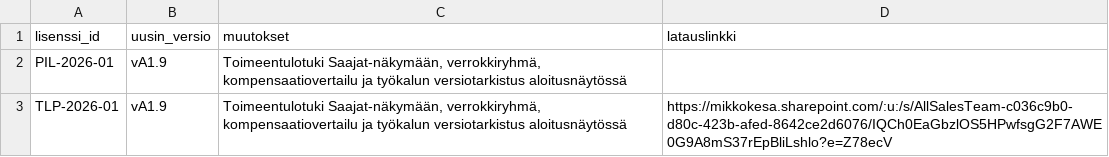
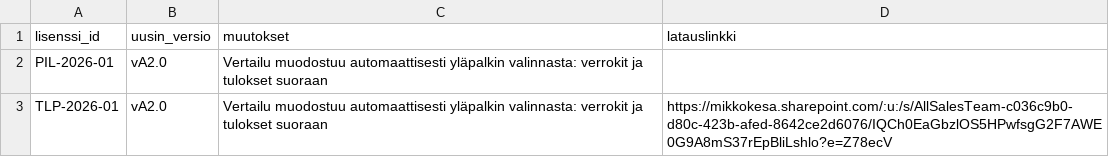
Before and after one commit to mikkokesa/tyottomyysturvatyokalu, a CSV file: aluetyokalut_versiot.csv, drawn as a sheet.

Commit message:
Add files via upload

```diff
--- a/aluetyokalut_versiot.csv
+++ b/aluetyokalut_versiot.csv
@@ -1,3 +1,3 @@
 lisenssi_id;uusin_versio;muutokset;latauslinkki
-PIL-2026-01;vA1.9;Toimeentulotuki Saajat-näkymään, verrokkiryhmä, kompensaatiovertailu ja työkalun versiotarkistus aloitusnäytössä;
-TLP-2026-01;vA1.9;Toimeentulotuki Saajat-näkymään, verrokkiryhmä, kompensaatiovertailu ja työkalun versiotarkistus aloitusnäytössä;https://mikkokesa.sharepoint.com/:u:/s/AllSalesTeam-c036c9b0-d80c-423b-afed-8642ce2d6076/IQCh0EaGbzlOS5HPwfsgG2F7AWE0G9A8mS37rEpBliLshlo?e=Z78ecV
+PIL-2026-01;vA2.0;Vertailu muodostuu automaattisesti yläpalkin valinnasta: verrokit ja tulokset suoraan;
+TLP-2026-01;vA2.0;Vertailu muodostuu automaattisesti yläpalkin valinnasta: verrokit ja tulokset suoraan;https://mikkokesa.sharepoint.com/:u:/s/AllSalesTeam-c036c9b0-d80c-423b-afed-8642ce2d6076/IQCh0EaGbzlOS5HPwfsgG2F7AWE0G9A8mS37rEpBliLshlo?e=Z78ecV
```
